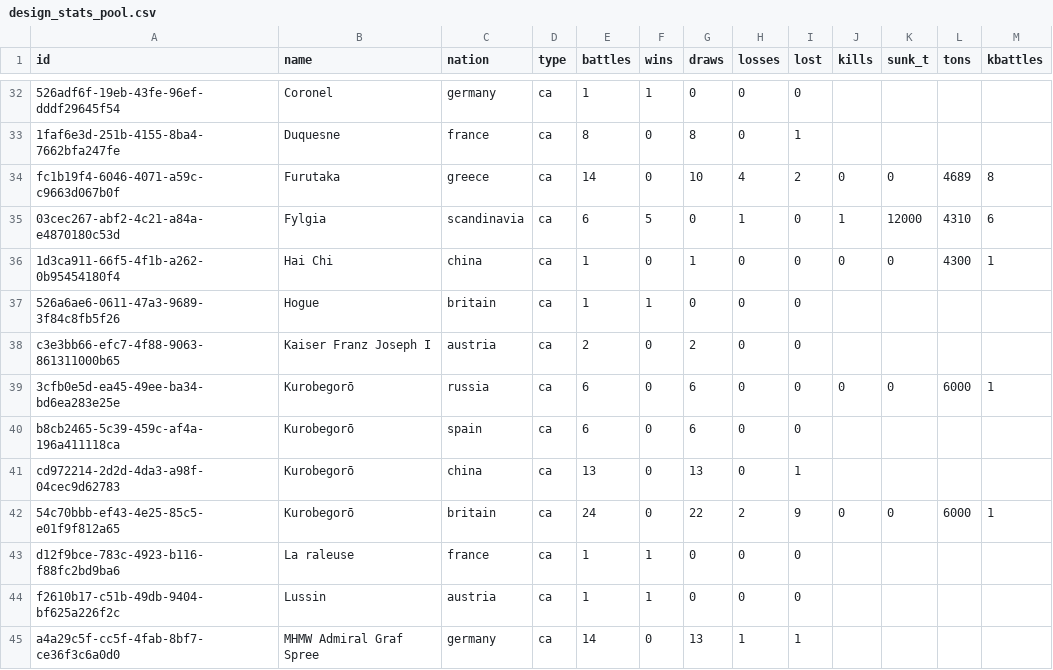
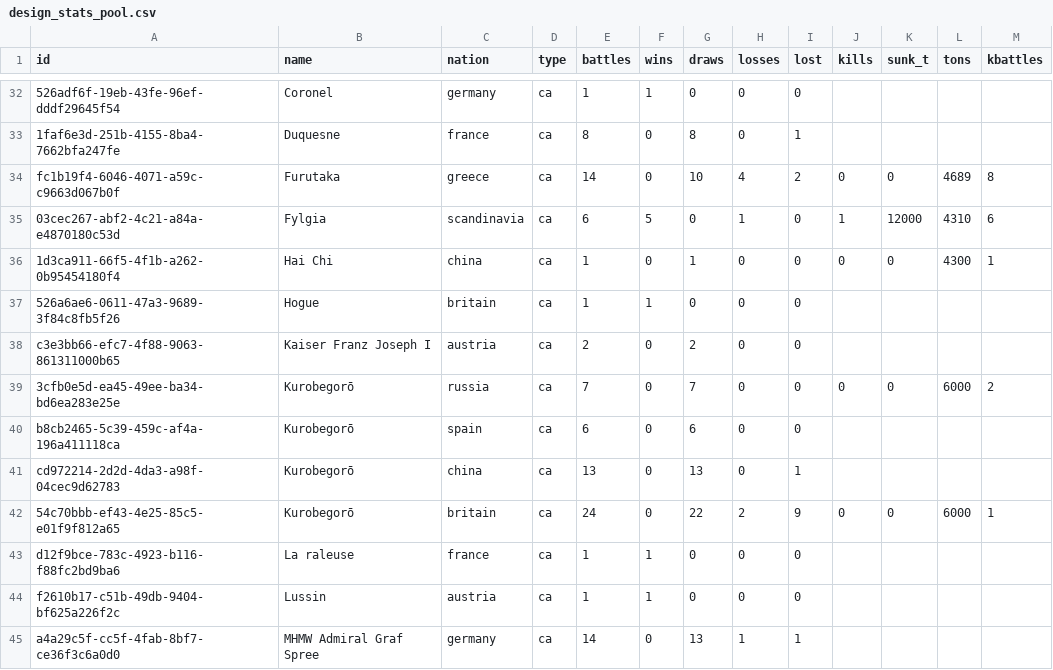
Before and after one commit to KlaudiuszLedwoch/Iron-Admiral, a CSV file: payload/Mods/IronAdmiralDesigns/design_stats_pool.csv, drawn as a sheet; only a part is shown, gaps mark what is left out.

Commit message:
Data and installer from development b78849b5

```diff
--- a/payload/Mods/IronAdmiralDesigns/design_stats_pool.csv
+++ b/payload/Mods/IronAdmiralDesigns/design_stats_pool.csv
@@ -38,3 +38,3 @@ fc1b19f4-6046-4071-a59c-c9663d067b0f,Furutaka,greece,ca,14,0,10,4,2,0,0,4689,8
 c3e3bb66-efc7-4f88-9063-861311000b65,Kaiser Franz Joseph I,austria,ca,2,0,2,0,0,,,,
-3cfb0e5d-ea45-49ee-ba34-bd6ea283e25e,Kurobegorō,russia,ca,6,0,6,0,0,0,0,6000,1
+3cfb0e5d-ea45-49ee-ba34-bd6ea283e25e,Kurobegorō,russia,ca,7,0,7,0,0,0,0,6000,2
 b8cb2465-5c39-459c-af4a-196a411118ca,Kurobegorō,spain,ca,6,0,6,0,0,,,,
```
Also changed, not shown: 1 other file.
